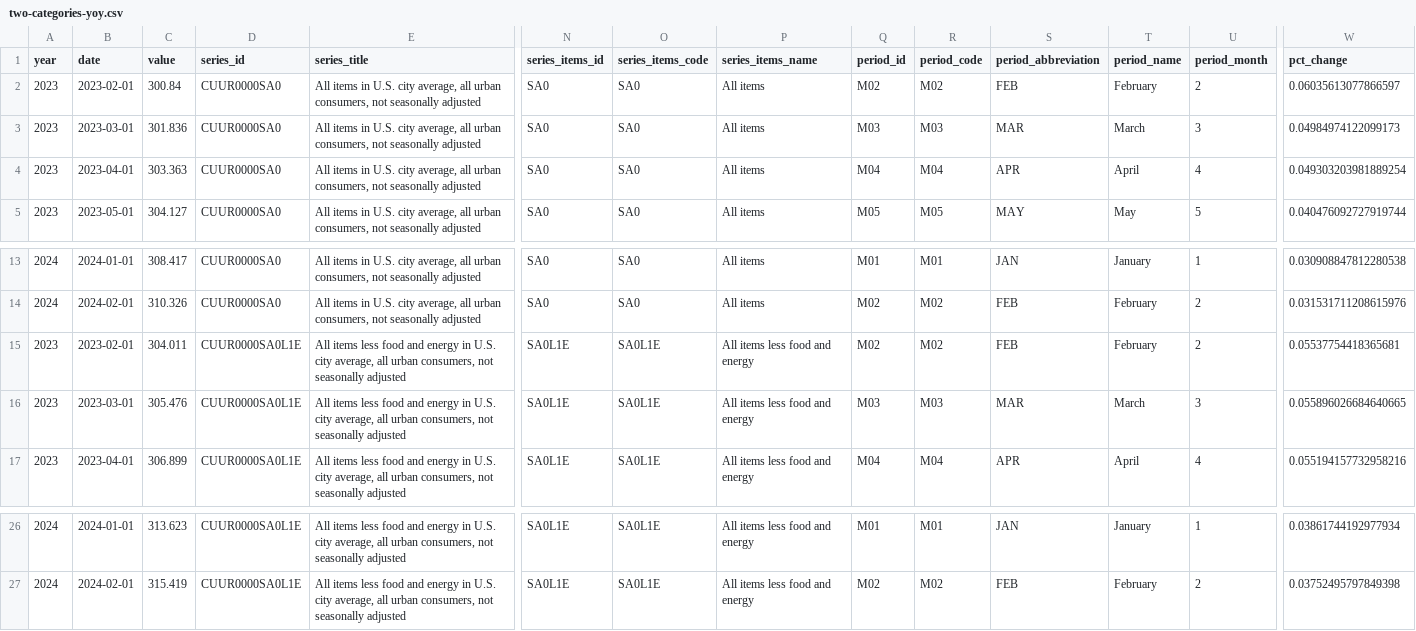
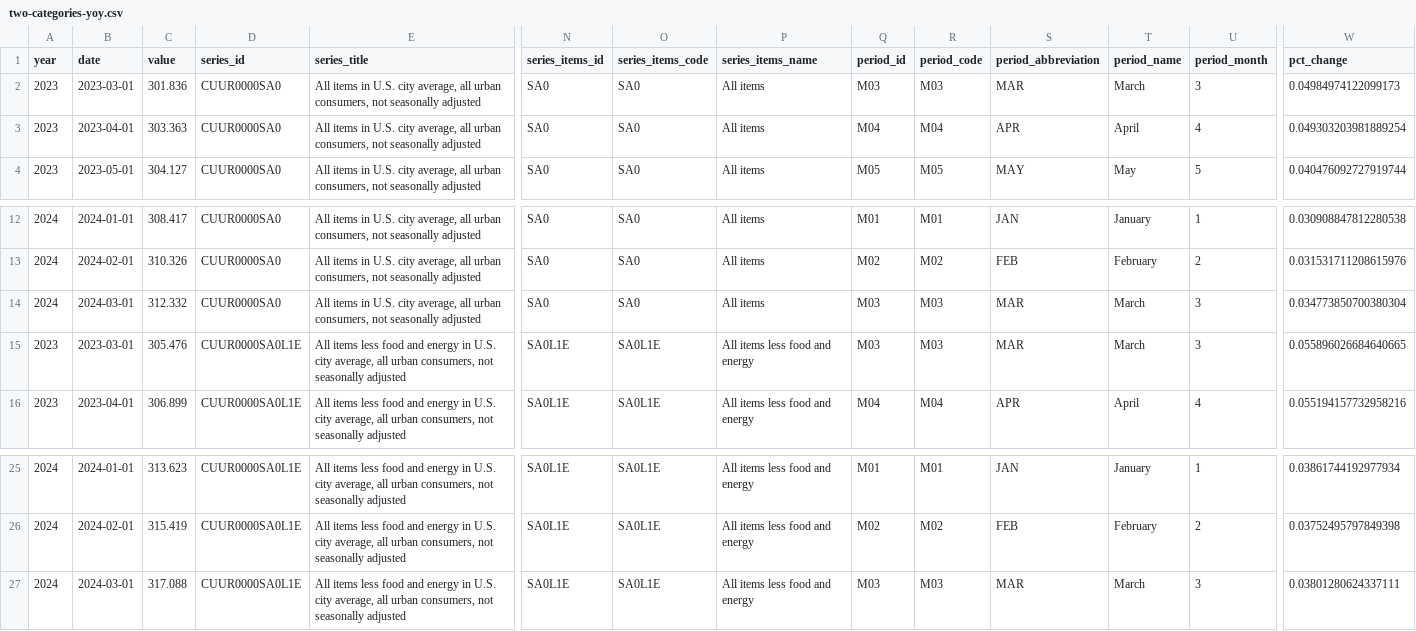
Before and after one commit to palewire/cpi, a CSV file: notebooks/two-categories-yoy.csv, drawn as a sheet; only a part is shown, gaps mark what is left out; removed rows and columns are numbered as before the commit, all else as after; rows hold the shown columns only; the diff names each change by its address in the sheet, - before the commit and + after, or states it on an @@ line.

```diff
--- a/notebooks/two-categories-yoy.csv
+++ b/notebooks/two-categories-yoy.csv
-row 2: 2023 | 2023-02-01 | 300.84 | CUUR0000SA0 | All items in U.S. city average, all urban consumers, not seasonally adjusted | SA0 | SA0 | All items | M02 | M02 | FEB | February | 2 | 0.06035613077866597
-A14 (year): 2023
+A14 (year): 2024
-B14 (date): 2023-02-01
+B14 (date): 2024-03-01
-C14 (value): 304.011
+C14 (value): 312.332
-D14 (series_id): CUUR0000SA0L1E
+D14 (series_id): CUUR0000SA0
-E14 (series_title): All items less food and energy in U.S.…
+E14 (series_title): All items in U.S.…
-N14 (series_items_id): SA0L1E
+N14 (series_items_id): SA0
-O14 (series_items_code): SA0L1E
+O14 (series_items_code): SA0
-P14 (series_items_name): All items less food and energy
+P14 (series_items_name): All items
-Q14 (period_id): M02
+Q14 (period_id): M03
-R14 (period_code): M02
+R14 (period_code): M03
-S14 (period_abbreviation): FEB
+S14 (period_abbreviation): MAR
-T14 (period_name): February
+T14 (period_name): March
-U14 (period_month): 2
+U14 (period_month): 3
-W14 (pct_change): 0.05537754418365681
+W14 (pct_change): 0.034773850700380304
+row 27: 2024 | 2024-03-01 | 317.088 | CUUR0000SA0L1E | All items less food and energy in U.S. city average, all urban consumers, not seasonally adjusted | SA0L1E | SA0L1E | All items less food and energy | M03 | M03 | MAR | March | 3 | 0.03801280624337111
```
Also changed, not shown: notebooks/cpi-mom.csv, notebooks/three-categories-yoy.csv, 2 other files.
